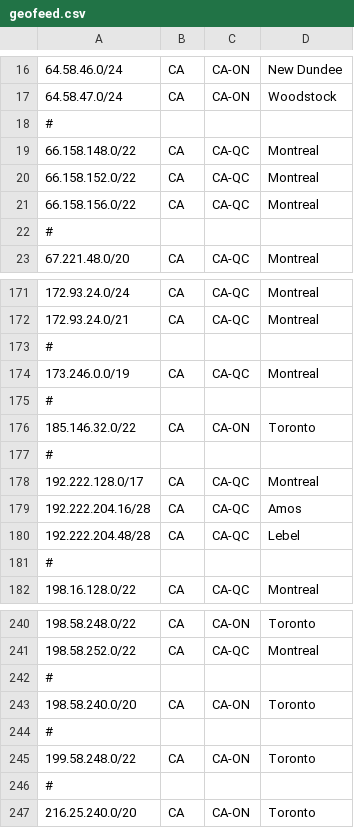
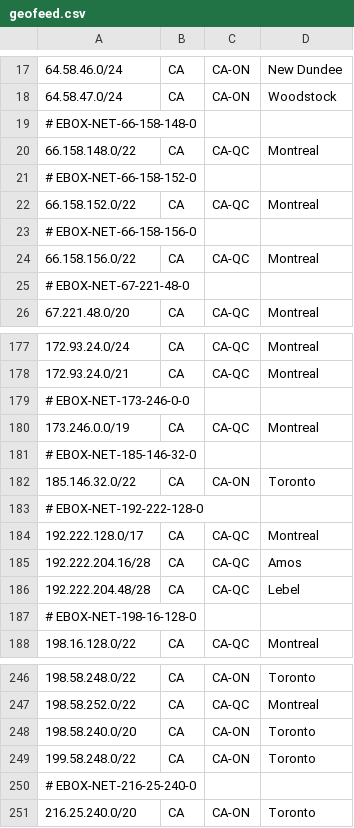
Before and after one commit to ebox-as1403/ebox-as1403.github.io, a CSV file: geofeed.csv, drawn as a sheet; only a part is shown, gaps mark what is left out; the diff covers the shown part only.

```diff
--- a/geofeed.csv
+++ b/geofeed.csv
@@ -17,7 +18,9 @@
 64.58.47.0/24,CA,CA-ON,Woodstock,
-#
+# EBOX-NET-66-158-148-0
 66.158.148.0/22,CA,CA-QC,Montreal,
+# EBOX-NET-66-158-152-0
 66.158.152.0/22,CA,CA-QC,Montreal,
+# EBOX-NET-66-158-156-0
 66.158.156.0/22,CA,CA-QC,Montreal,
-#
+# EBOX-NET-67-221-48-0
 67.221.48.0/20,CA,CA-QC,Montreal,
@@ -172,7 +178,7 @@
 172.93.24.0/21,CA,CA-QC,Montreal,
-#
+# EBOX-NET-173-246-0-0
 173.246.0.0/19,CA,CA-QC,Montreal,
-#
+# EBOX-NET-185-146-32-0
 185.146.32.0/22,CA,CA-ON,Toronto,
-#
+# EBOX-NET-192-222-128-0
 192.222.128.0/17,CA,CA-QC,Montreal,
@@ -180,3 +186,3 @@
 192.222.204.48/28,CA,CA-QC,Lebel,
-#
+# EBOX-NET-198-16-128-0
 198.16.128.0/22,CA,CA-QC,Montreal,
@@ -241,7 +247,5 @@
 198.58.252.0/22,CA,CA-QC,Montreal,
-#
 198.58.240.0/20,CA,CA-ON,Toronto,
-#
 199.58.248.0/22,CA,CA-ON,Toronto,
-#
+# EBOX-NET-216-25-240-0
 216.25.240.0/20,CA,CA-ON,Toronto,
```
Also changed, not shown: 6 added rows, 2 removed rows and 11 edited cells elsewhere in this file.
